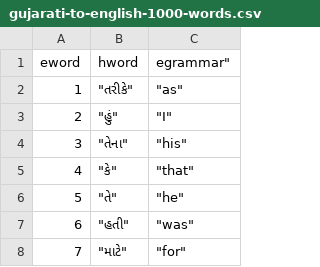
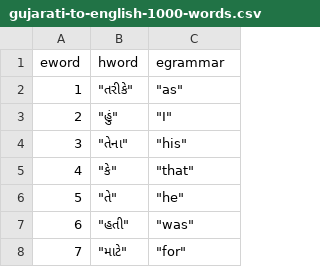
Before and after one commit to hmatvere/gujarati-to-english-1000-words, a CSV file: gujarati-to-english-1000-words.csv, drawn as a sheet; only a part is shown.

Commit message:
Add files via upload

```diff
--- a/gujarati-to-english-1000-words.csv
+++ b/gujarati-to-english-1000-words.csv
@@ -1,2 +1,2 @@
-"eword", "hword", egrammar"
+"eword", "hword", "egrammar"
 "1",	"તરીકે",	"as"
```
